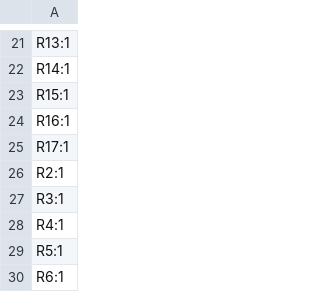
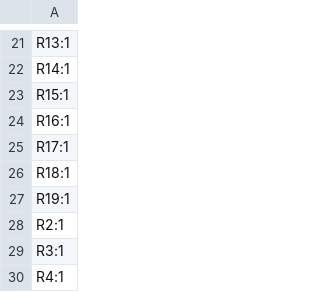
Before and after one commit to Mathimix7/HueMix-Link, a CSV file: Hardware-designs/Normal_Button_v3/production/designators.csv, drawn as a sheet; only a part is shown, gaps mark what is left out; the shorter side is filled out with more unchanged rows.

```diff
--- a/Hardware-designs/Normal_Button_v3/production/designators.csv
+++ b/Hardware-designs/Normal_Button_v3/production/designators.csv
@@ -25,2 +25,4 @@ R16:1
 R17:1
+R18:1
+R19:1
 R2:1
```
Also changed, not shown: Hardware-designs/Normal_Button_v3/production/bom.csv, Hardware-designs/Normal_Button_v3/production/positions.csv, 19 other files.
